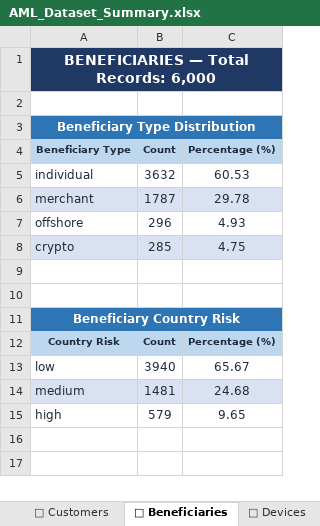
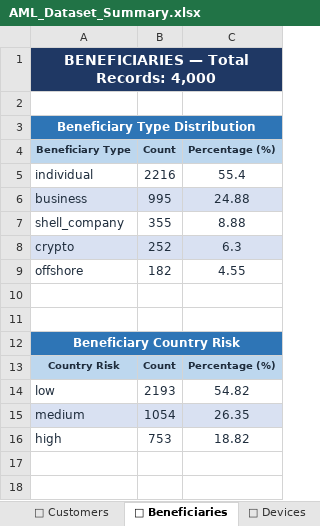
Before and after one commit to gowda-lokesh/smartsentry_aml_model, an Excel workbook: EDA/AML_Dataset_Summary.xlsx, sheet 💸 Beneficiaries, drawn as a sheet; only a part is shown; values as stored, in another font and other column widths than the file's, no borders; removed rows and columns are numbered as before the commit, all else as after; the diff names each change by its address in the sheet, - before the commit and + after, or states it on an @@ line.

```diff
--- a/EDA/AML_Dataset_Summary.xlsx (sheet 💸 Beneficiaries)
+++ b/EDA/AML_Dataset_Summary.xlsx (sheet 💸 Beneficiaries)
-A1 (Beneficiary Type): BENEFICIARIES — Total Records: 6,000
+A1 (Beneficiary Type): BENEFICIARIES — Total Records: 4,000
-B5 (Count): 3632
+B5 (Count): 2216
-C5 (Percentage (%)): 60.53
+C5 (Percentage (%)): 55.4
-row 6: merchant | 1787 | 29.78
-row 7: offshore | 296 | 4.93
+row 6: business | 995 | 24.88
+row 7: shell_company | 355 | 8.88
-B8 (Count): 285
+B8 (Count): 252
-C8 (Percentage (%)): 4.75
+C8 (Percentage (%)): 6.3
+row 9: offshore | 182 | 4.55
-B14 (Count): 3940
+B14 (Count): 2193
-C14 (Percentage (%)): 65.67
+C14 (Percentage (%)): 54.82
-B15 (Count): 1481
+B15 (Count): 1054
-C15 (Percentage (%)): 24.68
+C15 (Percentage (%)): 26.35
-B16 (Count): 579
+B16 (Count): 753
-C16 (Percentage (%)): 9.65
+C16 (Percentage (%)): 18.82
```
Also changed, not shown: sheet 👤 Customers, sheet 🏦 Accounts, sheet 📱 Devices, sheet 📊 Overview, 1 other file.
